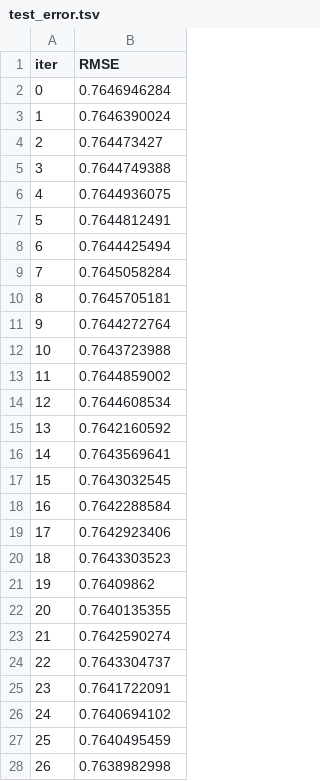
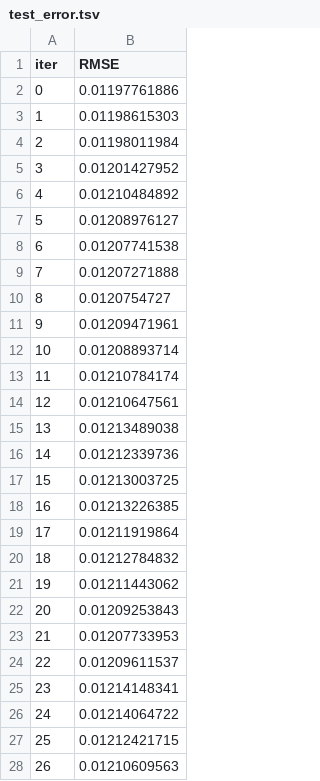
Before and after one commit to atiwit/CPE232-goldpriceforecast, a TSV file: notebooks/6_models/regression/catboost_info/test_error.tsv, drawn as a sheet; only a part is shown; the diff covers the shown part only.

Commit message:
add new model

```diff
--- a/notebooks/6_models/regression/catboost_info/test_error.tsv
+++ b/notebooks/6_models/regression/catboost_info/test_error.tsv
@@ -1,28 +1,28 @@
 iter	RMSE
-0	0.7646946284
-1	0.7646390024
-2	0.764473427
-3	0.7644749388
-4	0.7644936075
-5	0.7644812491
-6	0.7644425494
-7	0.7645058284
-8	0.7645705181
-9	0.7644272764
-10	0.7643723988
-11	0.7644859002
-12	0.7644608534
-13	0.7642160592
-14	0.7643569641
-15	0.7643032545
-16	0.7642288584
-17	0.7642923406
-18	0.7643303523
-19	0.76409862
-20	0.7640135355
-21	0.7642590274
-22	0.7643304737
-23	0.7641722091
-24	0.7640694102
-25	0.7640495459
-26	0.7638982998
+0	0.01197761886
+1	0.01198615303
+2	0.01198011984
+3	0.01201427952
+4	0.01210484892
+5	0.01208976127
+6	0.01207741538
+7	0.01207271888
+8	0.0120754727
+9	0.01209471961
+10	0.01208893714
+11	0.01210784174
+12	0.01210647561
+13	0.01213489038
+14	0.01212339736
+15	0.01213003725
+16	0.01213226385
+17	0.01211919864
+18	0.01212784832
+19	0.01211443062
+20	0.01209253843
+21	0.01207733953
+22	0.01209611537
+23	0.01214148341
+24	0.01214064722
+25	0.01212421715
+26	0.01210609563
```
Also changed, not shown: 52 removed rows and 4 edited cells elsewhere in this file, notebooks/6_models/regression/catboost_info/learn_error.tsv, notebooks/6_models/regression/catboost_info/time_left.tsv, 14 other files.
